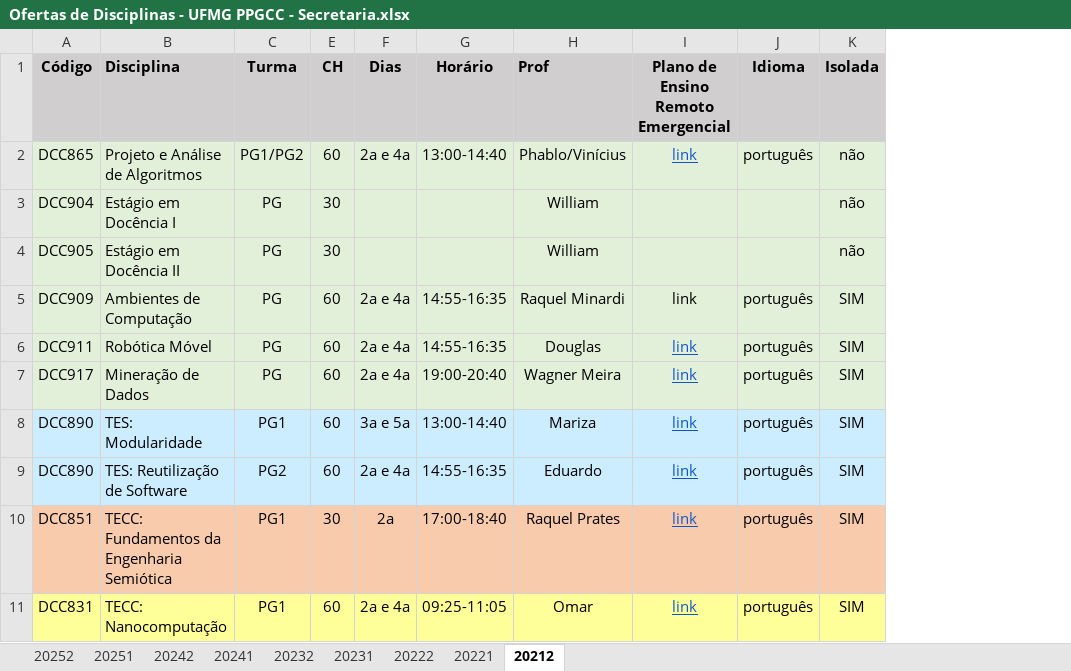
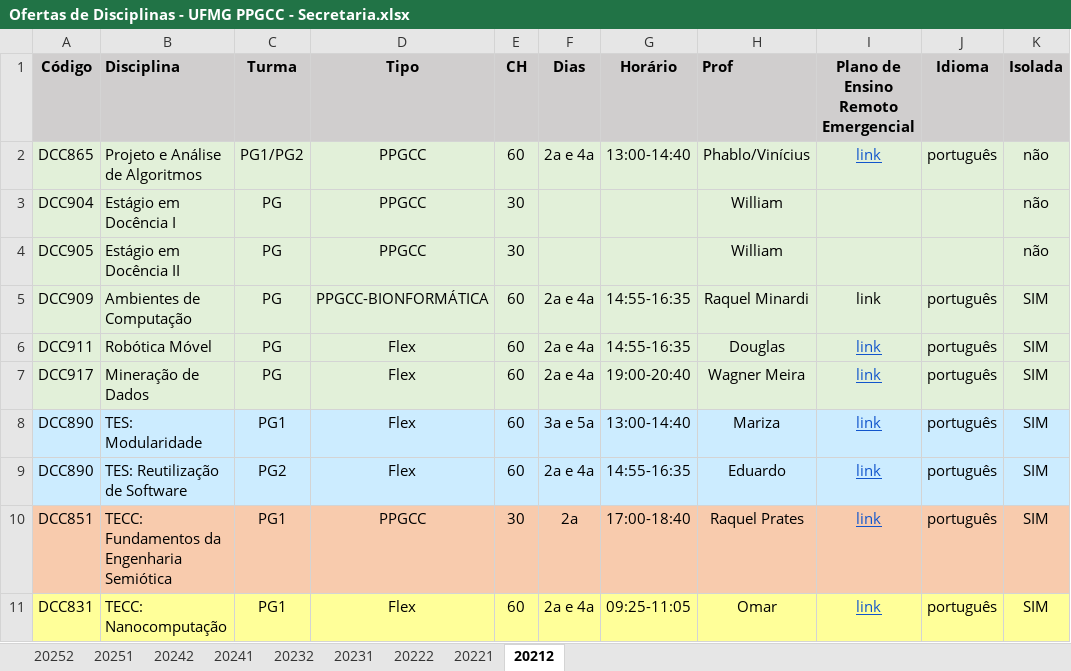
Before and after one commit to UFMG-Organizacao-de-Disciplinas/MiscDocs_PPGCC, an Excel workbook: Files/Disciplinas/Ofertas de Disciplinas - UFMG PPGCC - Secretaria.xlsx, sheet 20212, drawn as a sheet; only a part is shown; values as stored, in another font and other column widths than the file's, no borders; charts and pictures not drawn; the diff names each change by its address in the sheet, - before the commit and + after, or states it on an @@ line.

```diff
--- a/Files/Disciplinas/Ofertas de Disciplinas - UFMG PPGCC - Secretaria.xlsx (sheet 20212)
+++ b/Files/Disciplinas/Ofertas de Disciplinas - UFMG PPGCC - Secretaria.xlsx (sheet 20212)
@@ column D (Tipo) unhidden, rows 2-11: PPGCC | PPGCC | PPGCC | PPGCC-BIONFORMÁTICA | Flex | Flex | Flex | Flex | PPGCC | Flex @@
```
Also changed, not shown: sheet 20242, sheet 20241, sheet 20231, charts or pictures.
